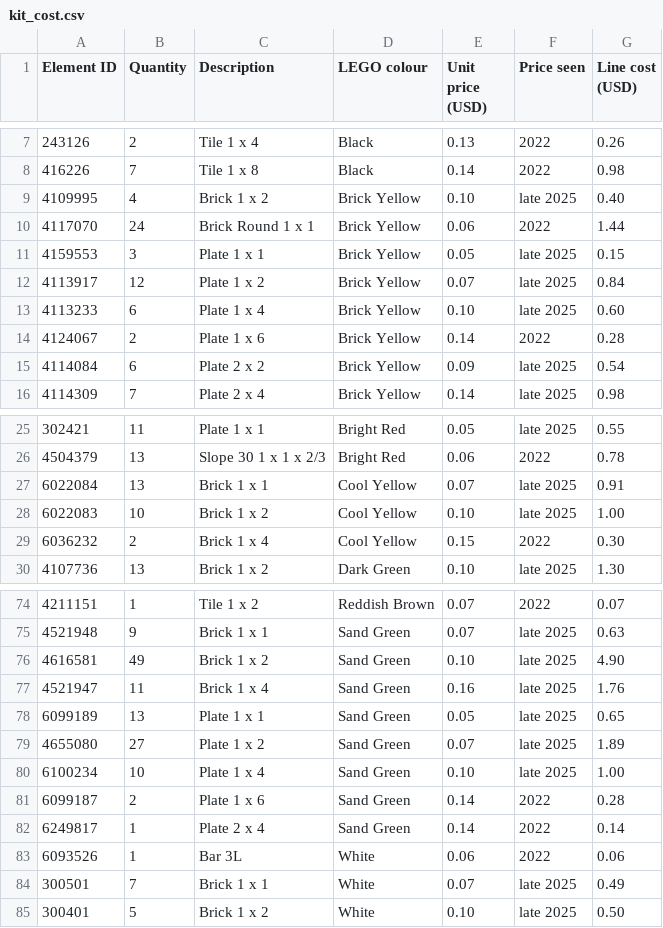
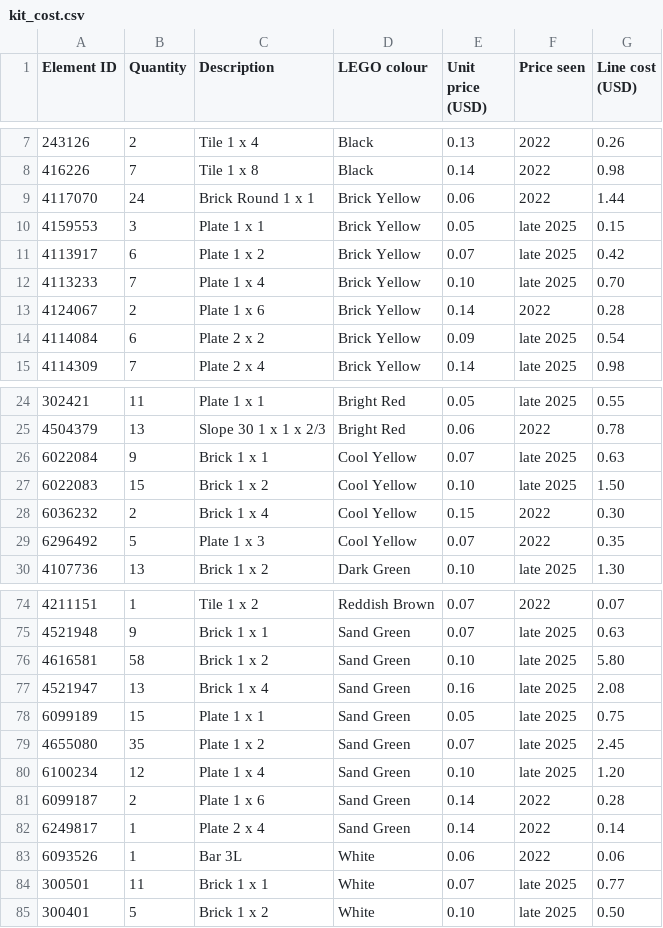
Before and after one commit to bpatricca7/Test, a CSV file: saratoga-springs-midsize-lego/parts/kit_cost.csv, drawn as a sheet; only a part is shown, gaps mark what is left out; the diff covers the shown part only.

```diff
--- a/saratoga-springs-midsize-lego/parts/kit_cost.csv
+++ b/saratoga-springs-midsize-lego/parts/kit_cost.csv
@@ -8,7 +8,6 @@ Element ID,Quantity,Description,LEGO colour,Unit price (USD),Price seen,Line cos
 416226,7,Tile 1 x 8,Black,0.14,2022,0.98
-4109995,4,Brick 1 x 2,Brick Yellow,0.10,late 2025,0.40
 4117070,24,Brick Round 1 x 1,Brick Yellow,0.06,2022,1.44
 4159553,3,Plate 1 x 1,Brick Yellow,0.05,late 2025,0.15
-4113917,12,Plate 1 x 2,Brick Yellow,0.07,late 2025,0.84
-4113233,6,Plate 1 x 4,Brick Yellow,0.10,late 2025,0.60
+4113917,6,Plate 1 x 2,Brick Yellow,0.07,late 2025,0.42
+4113233,7,Plate 1 x 4,Brick Yellow,0.10,late 2025,0.70
 4124067,2,Plate 1 x 6,Brick Yellow,0.14,2022,0.28
@@ -26,5 +25,6 @@ Element ID,Quantity,Description,LEGO colour,Unit price (USD),Price seen,Line cos
 4504379,13,Slope 30 1 x 1 x 2/3,Bright Red,0.06,2022,0.78
-6022084,13,Brick 1 x 1,Cool Yellow,0.07,late 2025,0.91
-6022083,10,Brick 1 x 2,Cool Yellow,0.10,late 2025,1.00
+6022084,9,Brick 1 x 1,Cool Yellow,0.07,late 2025,0.63
+6022083,15,Brick 1 x 2,Cool Yellow,0.10,late 2025,1.50
 6036232,2,Brick 1 x 4,Cool Yellow,0.15,2022,0.30
+6296492,5,Plate 1 x 3,Cool Yellow,0.07,2022,0.35
 4107736,13,Brick 1 x 2,Dark Green,0.10,late 2025,1.30
@@ -75,7 +75,7 @@ Element ID,Quantity,Description,LEGO colour,Unit price (USD),Price seen,Line cos
 4521948,9,Brick 1 x 1,Sand Green,0.07,late 2025,0.63
-4616581,49,Brick 1 x 2,Sand Green,0.10,late 2025,4.90
-4521947,11,Brick 1 x 4,Sand Green,0.16,late 2025,1.76
-6099189,13,Plate 1 x 1,Sand Green,0.05,late 2025,0.65
-4655080,27,Plate 1 x 2,Sand Green,0.07,late 2025,1.89
-6100234,10,Plate 1 x 4,Sand Green,0.10,late 2025,1.00
+4616581,58,Brick 1 x 2,Sand Green,0.10,late 2025,5.80
+4521947,13,Brick 1 x 4,Sand Green,0.16,late 2025,2.08
+6099189,15,Plate 1 x 1,Sand Green,0.05,late 2025,0.75
+4655080,35,Plate 1 x 2,Sand Green,0.07,late 2025,2.45
+6100234,12,Plate 1 x 4,Sand Green,0.10,late 2025,1.20
 6099187,2,Plate 1 x 6,Sand Green,0.14,2022,0.28
@@ -83,3 +83,3 @@ Element ID,Quantity,Description,LEGO colour,Unit price (USD),Price seen,Line cos
 6093526,1,Bar 3L,White,0.06,2022,0.06
-300501,7,Brick 1 x 1,White,0.07,late 2025,0.49
+300501,11,Brick 1 x 1,White,0.07,late 2025,0.77
 300401,5,Brick 1 x 2,White,0.10,late 2025,0.50
```
Also changed, not shown: 1 added row and 1 removed row elsewhere in this file, saratoga-springs-midsize-lego/data/elements.csv, saratoga-springs-midsize-lego/parts/parts_by_section.csv, 18 other files.
